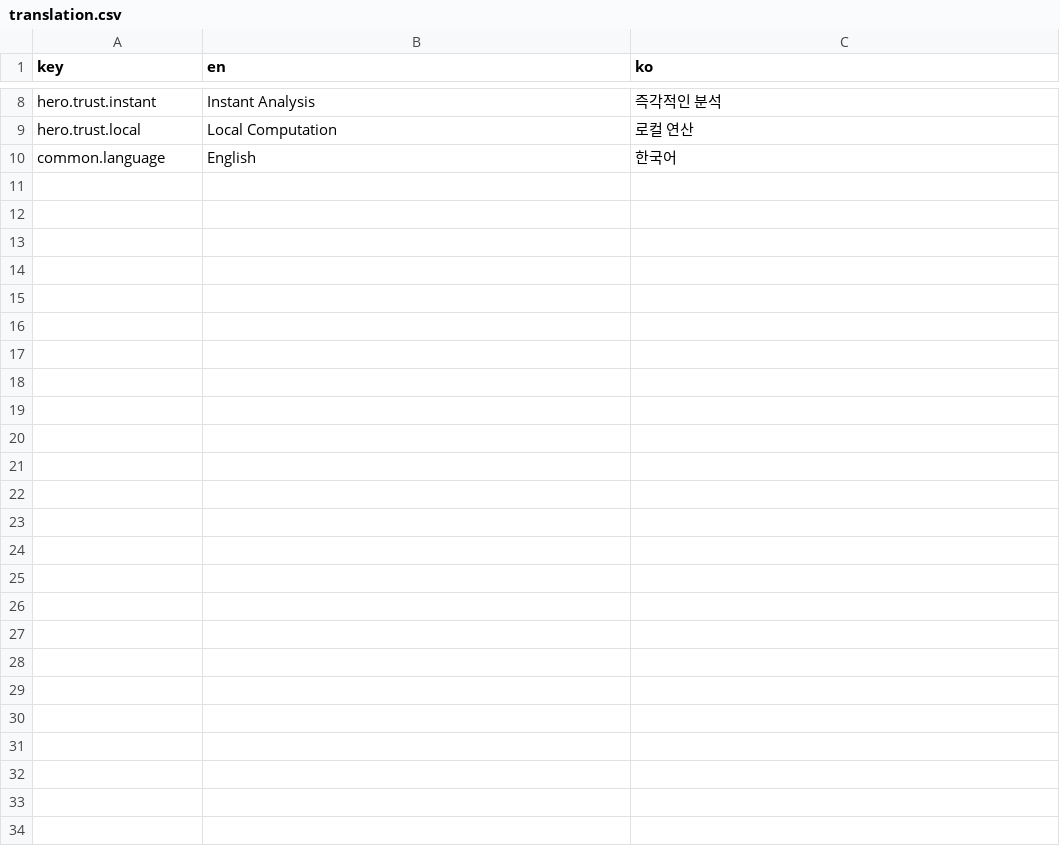
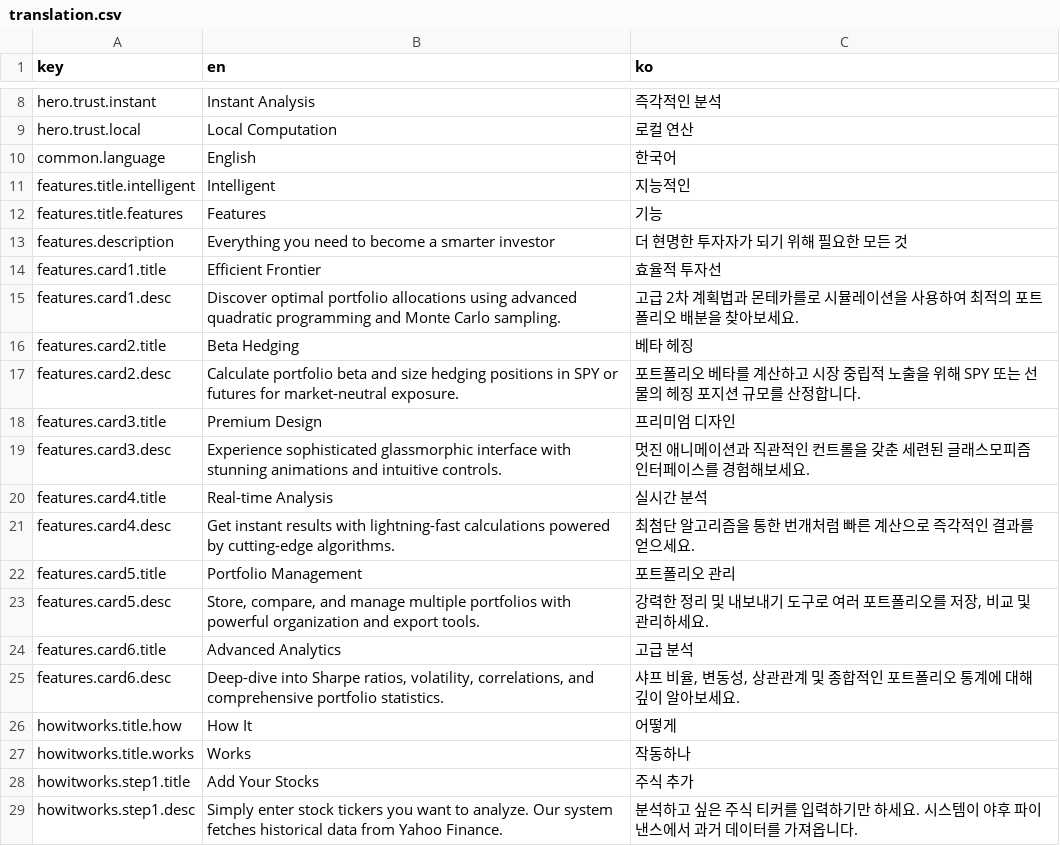
Before and after one commit to jdy8739/glassbox, a CSV file: translation/translation.csv, drawn as a sheet; only a part is shown, gaps mark what is left out; the diff covers the shown part only; the diff names each change by its address in the sheet, - before the commit and + after, or states it on an @@ line.

```diff
--- a/translation/translation.csv
+++ b/translation/translation.csv
+row 11: features.title.intelligent | Intelligent | 지능적인
+row 12: features.title.features | Features | 기능
+row 13: features.description | Everything you need to become a smarter investor | 더 현명한 투자자가 되기 위해 필요한 모든 것
+row 14: features.card1.title | Efficient Frontier | 효율적 투자선
+row 15: features.card1.desc | Discover optimal portfolio allocations using advanced quadratic programming and Monte Carlo sampling. | 고급 2차 계획법과 몬테카를로 시뮬레이션을 사용하여 최적의 포트폴리오 배분을 찾아보세요.
+row 16: features.card2.title | Beta Hedging | 베타 헤징
+row 17: features.card2.desc | Calculate portfolio beta and size hedging positions in SPY or futures for market-neutral exposure. | 포트폴리오 베타를 계산하고 시장 중립적 노출을 위해 SPY 또는 선물의 헤징 포지션 규모를 산정합니다.
+row 18: features.card3.title | Premium Design | 프리미엄 디자인
+row 19: features.card3.desc | Experience sophisticated glassmorphic interface with stunning animations and intuitive controls. | 멋진 애니메이션과 직관적인 컨트롤을 갖춘 세련된 글래스모피즘 인터페이스를 경험해보세요.
+row 20: features.card4.title | Real-time Analysis | 실시간 분석
+row 21: features.card4.desc | Get instant results with lightning-fast calculations powered by cutting-edge algorithms. | 최첨단 알고리즘을 통한 번개처럼 빠른 계산으로 즉각적인 결과를 얻으세요.
+row 22: features.card5.title | Portfolio Management | 포트폴리오 관리
+row 23: features.card5.desc | Store, compare, and manage multiple portfolios with powerful organization and export tools. | 강력한 정리 및 내보내기 도구로 여러 포트폴리오를 저장, 비교 및 관리하세요.
+row 24: features.card6.title | Advanced Analytics | 고급 분석
+row 25: features.card6.desc | Deep-dive into Sharpe ratios, volatility, correlations, and comprehensive portfolio statistics. | 샤프 비율, 변동성, 상관관계 및 종합적인 포트폴리오 통계에 대해 깊이 알아보세요.
+row 26: howitworks.title.how | How It | 어떻게
+row 27: howitworks.title.works | Works | 작동하나
+row 28: howitworks.step1.title | Add Your Stocks | 주식 추가
+row 29: howitworks.step1.desc | Simply enter stock tickers you want to analyze. Our system fetches historical data from Yahoo Finance. | 분석하고 싶은 주식 티커를 입력하기만 하세요. 시스템이 야후 파이낸스에서 과거 데이터를 가져옵니다.
```
Also changed, not shown: 13 added rows elsewhere in this file, 1 other file.
